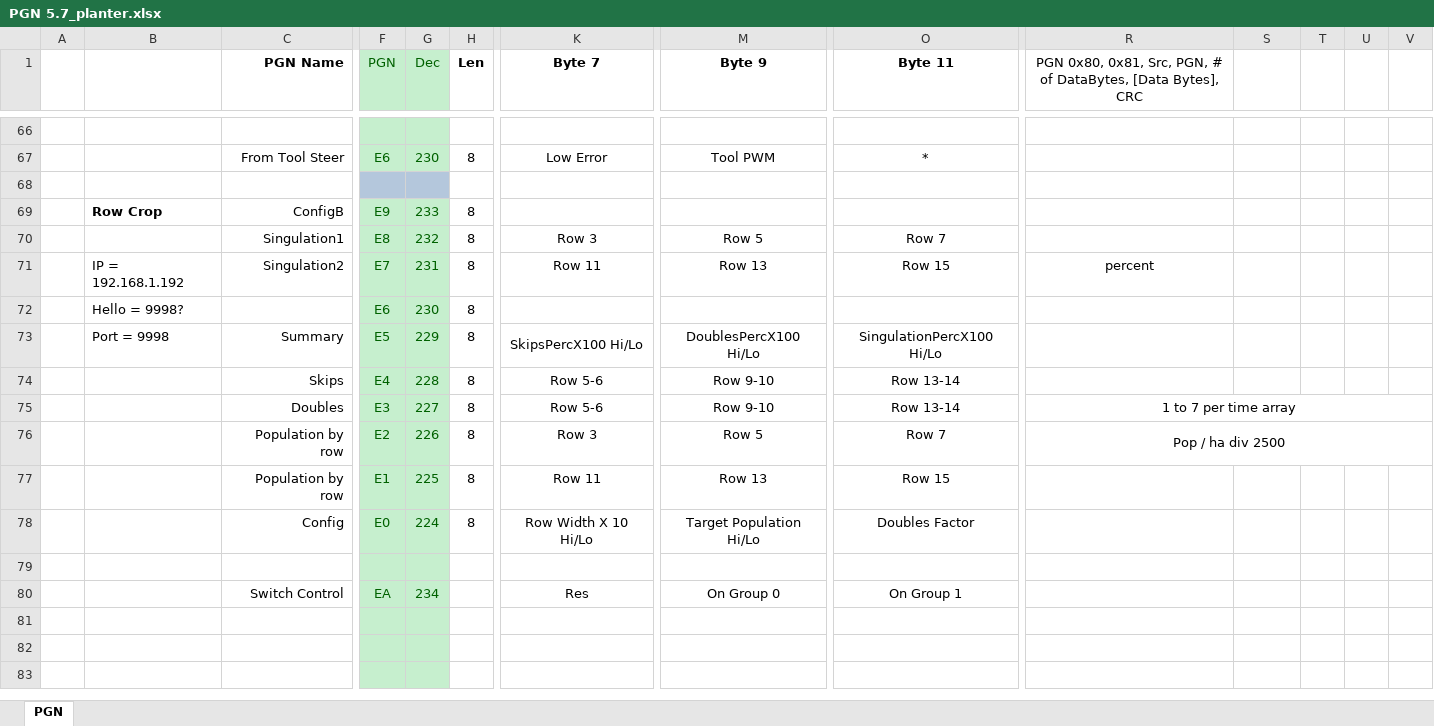
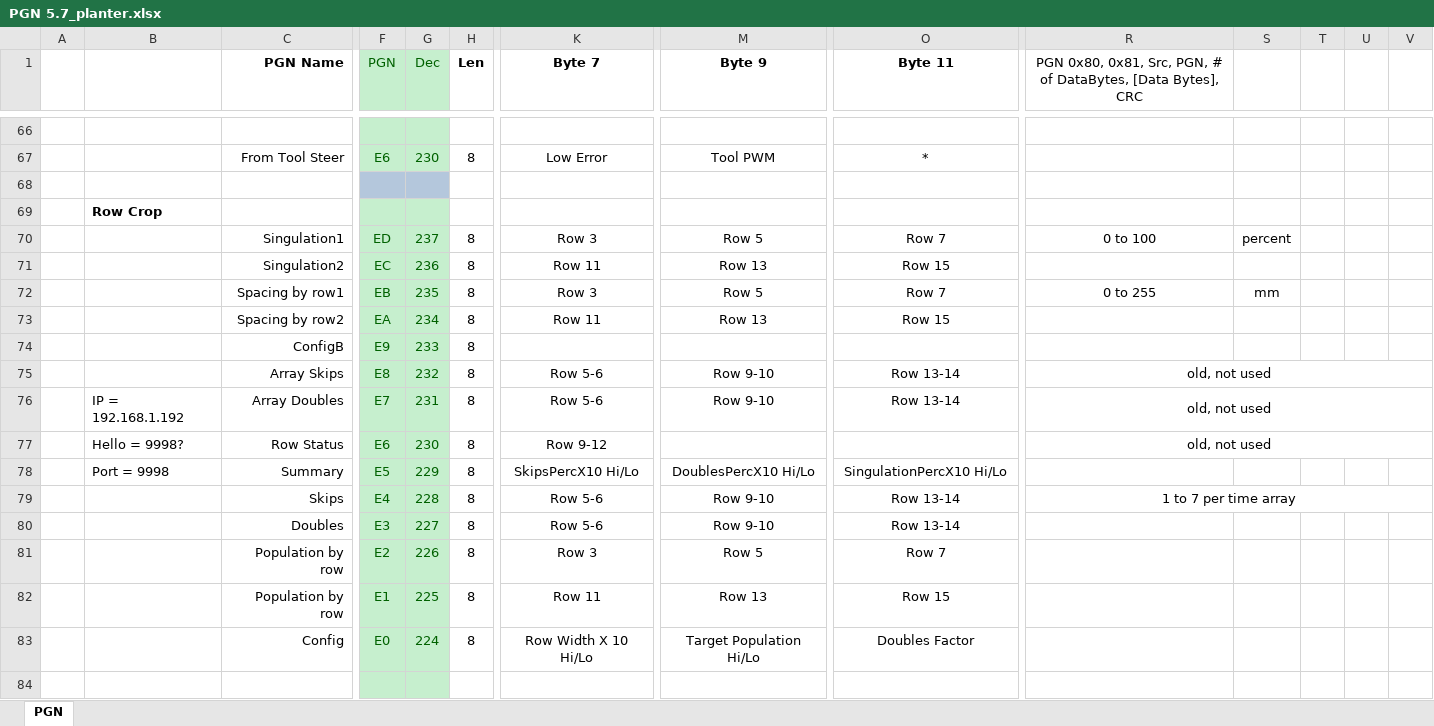
Before and after one commit to Pat-I/Planter-ECUs, an Excel workbook: PGN 5.7_planter.xlsx, sheet PGN, drawn as a sheet; only a part is shown, gaps mark what is left out; the shorter side is filled out with more unchanged rows; values as stored, in another font and other column widths than the file's, no borders; removed rows and columns are numbered as before the commit, all else as after; rows hold the shown columns only; the diff names each change by its address in the sheet, - before the commit and + after, or states it on an @@ line.

```diff
--- a/PGN 5.7_planter.xlsx (sheet PGN)
+++ b/PGN 5.7_planter.xlsx (sheet PGN)
-row 69:  | Row Crop | ConfigB | E9 | 233 | 8
+row 69:  | Row Crop
-F70 (PGN): E8
+F70 (PGN): ED
-G70 (Dec): 232
+G70 (Dec): 237
-R70: (empty)
+R70: 0 to 100
-S70: (empty)
+S70: percent
-B71: IP = 192.168.1.192
+B71: (empty)
-F71 (PGN): E7
+F71 (PGN): EC
-G71 (Dec): 231
+G71 (Dec): 236
-R71: percent
+R71: (empty)
-row 72:  | Hello = 9998? |  | E6 | 230 | 8
+row 72:  |  | Spacing by row1 | EB | 235 | 8 | Row 3 | Row 5 | Row 7 | 0 to 255 | mm
+row 73:  |  | Spacing by row2 | EA | 234 | 8 | Row 11 | Row 13 | Row 15
+row 74:  |  | ConfigB | E9 | 233 | 8
+row 75:  |  | Array Skips | E8 | 232 | 8 | Row 5-6 | Row 9-10 | Row 13-14 | old, not used
+row 76:  | IP = 192.168.1.192 | Array Doubles | E7 | 231 | 8 | Row 5-6 | Row 9-10 | Row 13-14 | old, not used
+row 77:  | Hello = 9998? | Row Status | E6 | 230 | 8 | Row 9-12 |  |  | old, not used
-K78 (Byte 7): SkipsPercX100 Hi/Lo
+K78 (Byte 7): SkipsPercX10 Hi/Lo
-M78 (Byte 9): DoublesPercX100 Hi/Lo
+M78 (Byte 9): DoublesPercX10 Hi/Lo
-O78 (Byte 11): SingulationPercX100 Hi/Lo
+O78 (Byte 11): SingulationPercX10 Hi/Lo
-R79: (empty)
+R79: 1 to 7 per time array
+R79:V79 merged
-R80: 1 to 7 per time array
+R80: (empty)
-R75:V75 merged
-R81: Pop / ha div 2500
+R81: (empty)
-R76:V76 merged
```
Also changed, not shown: 5 other files.
